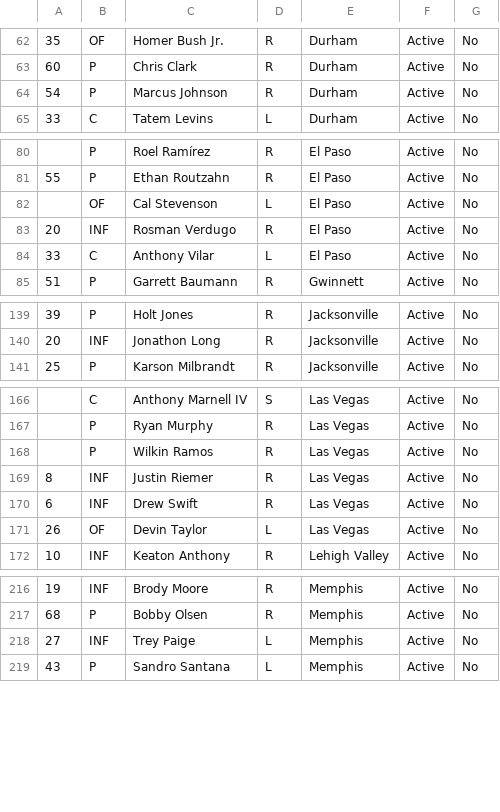
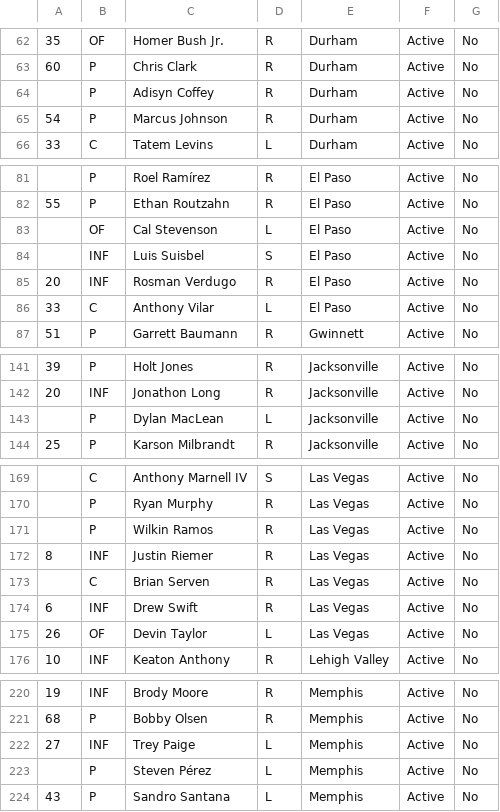
Before and after one commit to lukenobrim901memphis/logos-site, a CSV file: triple-a-rosters.csv, drawn as a sheet; only a part is shown, gaps mark what is left out; the diff names each change by its address in the sheet, - before the commit and + after, or states it on an @@ line.

```diff
--- a/triple-a-rosters.csv
+++ b/triple-a-rosters.csv
+row 64:  | P | Adisyn Coffey | R | Durham | Active | No
+row 84:  | INF | Luis Suisbel | S | El Paso | Active | No
+row 143:  | P | Dylan MacLean | L | Jacksonville | Active | No
+row 173:  | C | Brian Serven | R | Las Vegas | Active | No
+row 223:  | P | Steven Pérez | L | Memphis | Active | No
```
Also changed, not shown: lidom-rosters.csv, 3 other files.
